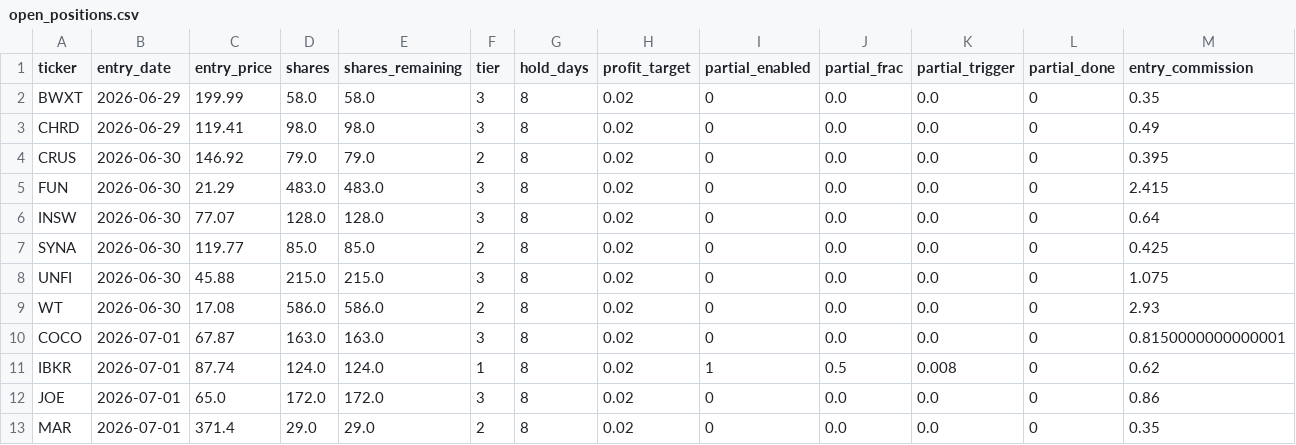
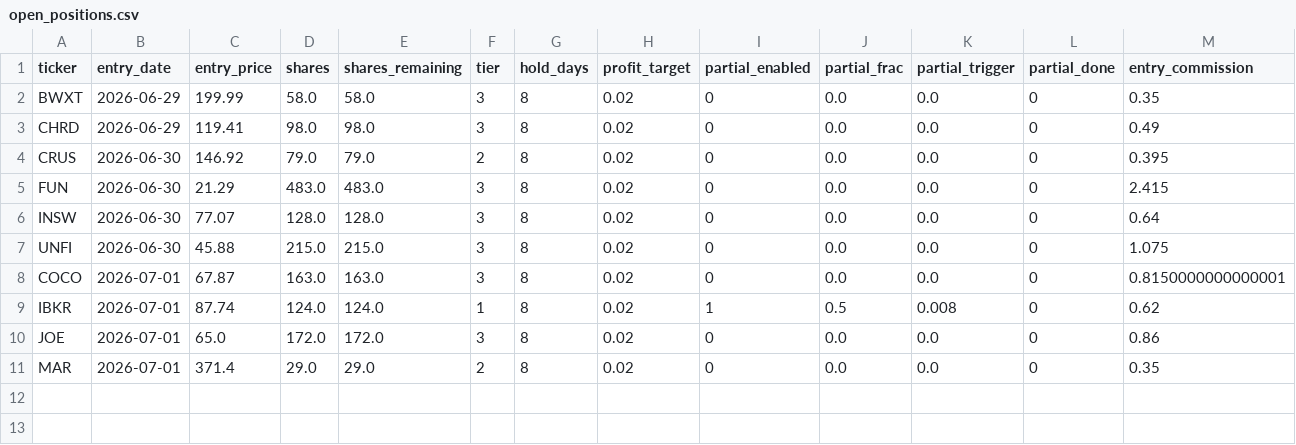
Before and after one commit to ckurau/naive-mean-reversion, a CSV file: paper_trading/open_positions.csv, drawn as a sheet; only a part is shown; rows hold the shown columns only; the diff names each change by its address in the sheet, - before the commit and + after, or states it on an @@ line.

```diff
--- a/paper_trading/open_positions.csv
+++ b/paper_trading/open_positions.csv
-row 7: SYNA | 2026-06-30 | 119.77 | 85.0 | 85.0 | 2 | 8 | 0.02 | 0 | 0.0 | 0.0 | 0 | 0.425
-row 9: WT | 2026-06-30 | 17.08 | 586.0 | 586.0 | 2 | 8 | 0.02 | 0 | 0.0 | 0.0 | 0 | 2.93
```
Also changed, not shown: paper_trading/trades.csv, 1 other file.
